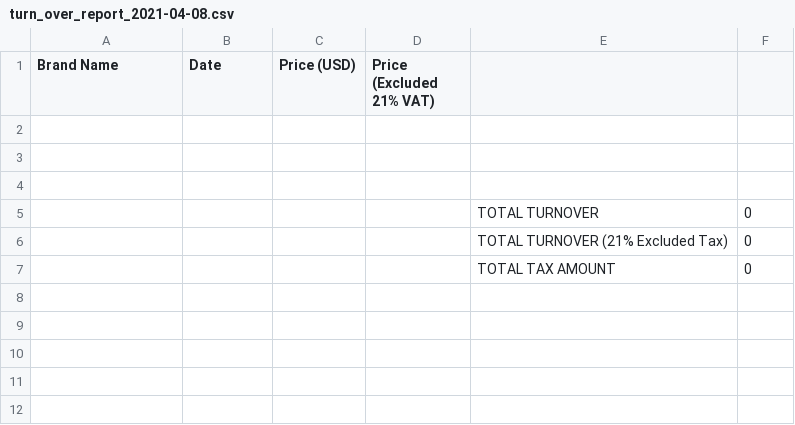
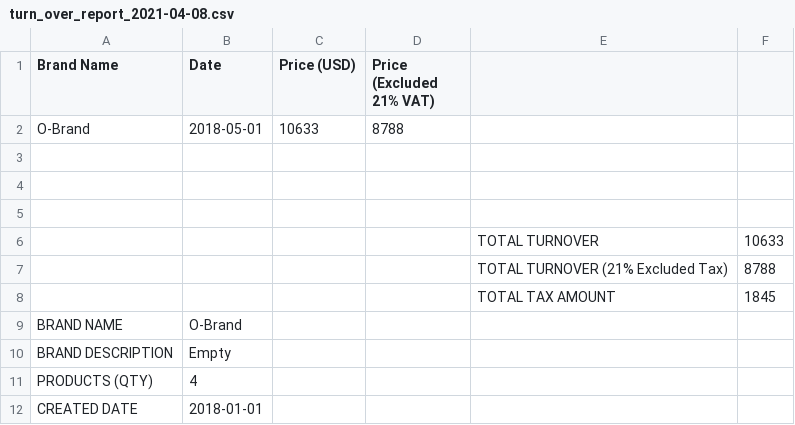
Before and after one commit to DDSameera/otriumchallenge, a CSV file: public/reports/turn_over_report_2021-04-08.csv, drawn as a sheet.

```diff
--- a/public/reports/turn_over_report_2021-04-08.csv
+++ b/public/reports/turn_over_report_2021-04-08.csv
@@ -1,2 +1,3 @@
 "Brand Name","Date","Price (USD)","Price (Excluded 21% VAT)","",""
+"O-Brand","2018-05-01","10633","8788","",""
 "","","","","",""
@@ -4,4 +5,8 @@
 "","","","","",""
-"","","","","TOTAL TURNOVER","0"
-"","","","","TOTAL TURNOVER (21% Excluded Tax)","0"
-"","","","","TOTAL TAX AMOUNT","0"
+"","","","","TOTAL TURNOVER","10633"
+"","","","","TOTAL TURNOVER (21% Excluded Tax)","8788"
+"","","","","TOTAL TAX AMOUNT","1845"
+"BRAND NAME","O-Brand","","","",""
+"BRAND DESCRIPTION","Empty","","","",""
+"PRODUCTS (QTY)","4","","","",""
+"CREATED DATE","2018-01-01","","","",""
```
Also changed, not shown: 1 other file.
